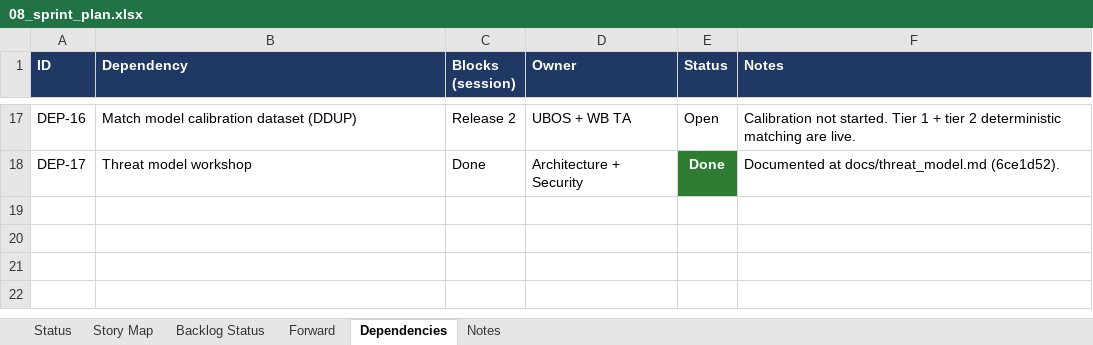
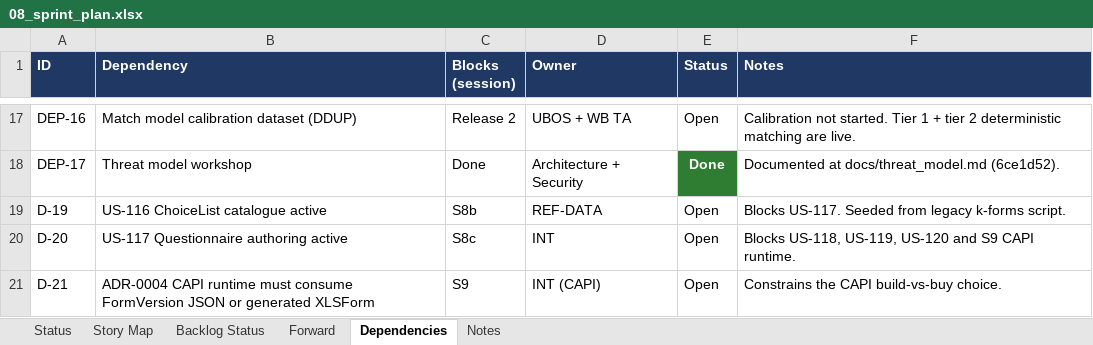
Before and after one commit to jmwebazeutamu/nsr_uganda, an Excel workbook: docs/08_sprint_plan.xlsx, sheet Dependencies, drawn as a sheet; only a part is shown, gaps mark what is left out; values as stored, in another font and other column widths than the file's, no borders; the diff names each change by its address in the sheet, - before the commit and + after, or states it on an @@ line.

```diff
--- a/docs/08_sprint_plan.xlsx (sheet Dependencies)
+++ b/docs/08_sprint_plan.xlsx (sheet Dependencies)
+row 19: D-19 | US-116 ChoiceList catalogue active | S8b | REF-DATA | Open | Blocks US-117. Seeded from legacy k-forms script.
+row 20: D-20 | US-117 Questionnaire authoring active | S8c | INT | Open | Blocks US-118, US-119, US-120 and S9 CAPI runtime.
+row 21: D-21 | ADR-0004 CAPI runtime must consume FormVersion JSON or generated XLSForm | S9 | INT (CAPI) | Open | Constrains the CAPI build-vs-buy choice.
```
Also changed, not shown: sheet Backlog Status, sheet Forward, docs/03_backlog.xlsx.
